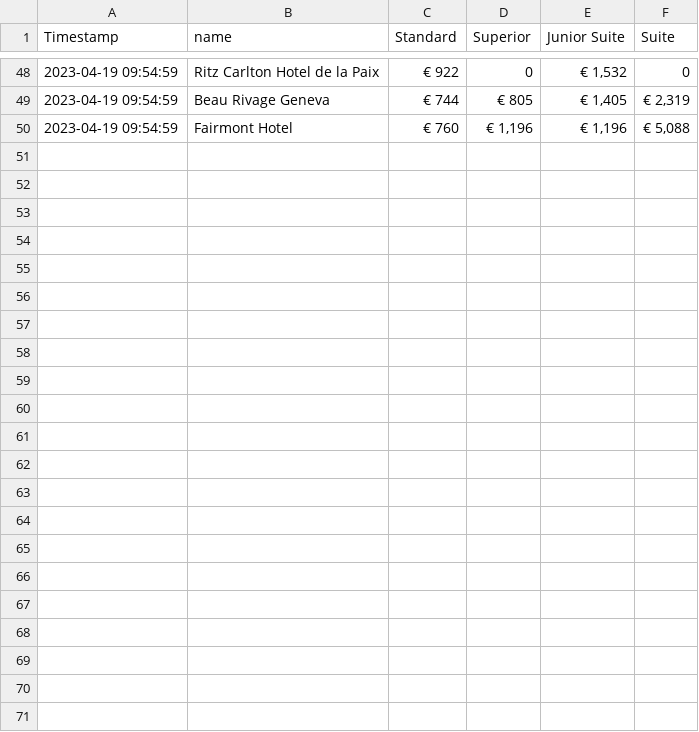
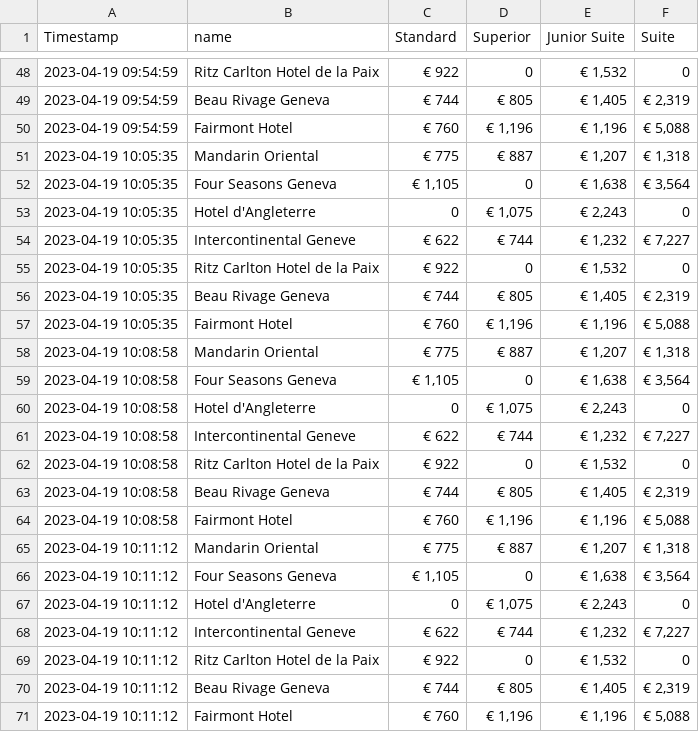
Before and after one commit to AndreiChristian/bookingScraper, a CSV file: GROUP/example.csv, drawn as a sheet; only a part is shown, gaps mark what is left out; the diff names each change by its address in the sheet, - before the commit and + after, or states it on an @@ line.

```diff
--- a/GROUP/example.csv
+++ b/GROUP/example.csv
+row 51: 2023-04-19 10:05:35 | Mandarin Oriental | € 775 | € 887 | € 1,207 | € 1,318
+row 52: 2023-04-19 10:05:35 | Four Seasons Geneva | € 1,105 | 0 | € 1,638 | € 3,564
+row 53: 2023-04-19 10:05:35 | Hotel d'Angleterre | 0 | € 1,075 | € 2,243 | 0
+row 54: 2023-04-19 10:05:35 | Intercontinental Geneve | € 622 | € 744 | € 1,232 | € 7,227
+row 55: 2023-04-19 10:05:35 | Ritz Carlton Hotel de la Paix | € 922 | 0 | € 1,532 | 0
+row 56: 2023-04-19 10:05:35 | Beau Rivage Geneva | € 744 | € 805 | € 1,405 | € 2,319
+row 57: 2023-04-19 10:05:35 | Fairmont Hotel | € 760 | € 1,196 | € 1,196 | € 5,088
+row 58: 2023-04-19 10:08:58 | Mandarin Oriental | € 775 | € 887 | € 1,207 | € 1,318
+row 59: 2023-04-19 10:08:58 | Four Seasons Geneva | € 1,105 | 0 | € 1,638 | € 3,564
+row 60: 2023-04-19 10:08:58 | Hotel d'Angleterre | 0 | € 1,075 | € 2,243 | 0
+row 61: 2023-04-19 10:08:58 | Intercontinental Geneve | € 622 | € 744 | € 1,232 | € 7,227
+row 62: 2023-04-19 10:08:58 | Ritz Carlton Hotel de la Paix | € 922 | 0 | € 1,532 | 0
+row 63: 2023-04-19 10:08:58 | Beau Rivage Geneva | € 744 | € 805 | € 1,405 | € 2,319
+row 64: 2023-04-19 10:08:58 | Fairmont Hotel | € 760 | € 1,196 | € 1,196 | € 5,088
+row 65: 2023-04-19 10:11:12 | Mandarin Oriental | € 775 | € 887 | € 1,207 | € 1,318
+row 66: 2023-04-19 10:11:12 | Four Seasons Geneva | € 1,105 | 0 | € 1,638 | € 3,564
+row 67: 2023-04-19 10:11:12 | Hotel d'Angleterre | 0 | € 1,075 | € 2,243 | 0
+row 68: 2023-04-19 10:11:12 | Intercontinental Geneve | € 622 | € 744 | € 1,232 | € 7,227
+row 69: 2023-04-19 10:11:12 | Ritz Carlton Hotel de la Paix | € 922 | 0 | € 1,532 | 0
+row 70: 2023-04-19 10:11:12 | Beau Rivage Geneva | € 744 | € 805 | € 1,405 | € 2,319
+row 71: 2023-04-19 10:11:12 | Fairmont Hotel | € 760 | € 1,196 | € 1,196 | € 5,088
```
Also changed, not shown: GROUP/mydata_sorted.csv, 1 other file.
